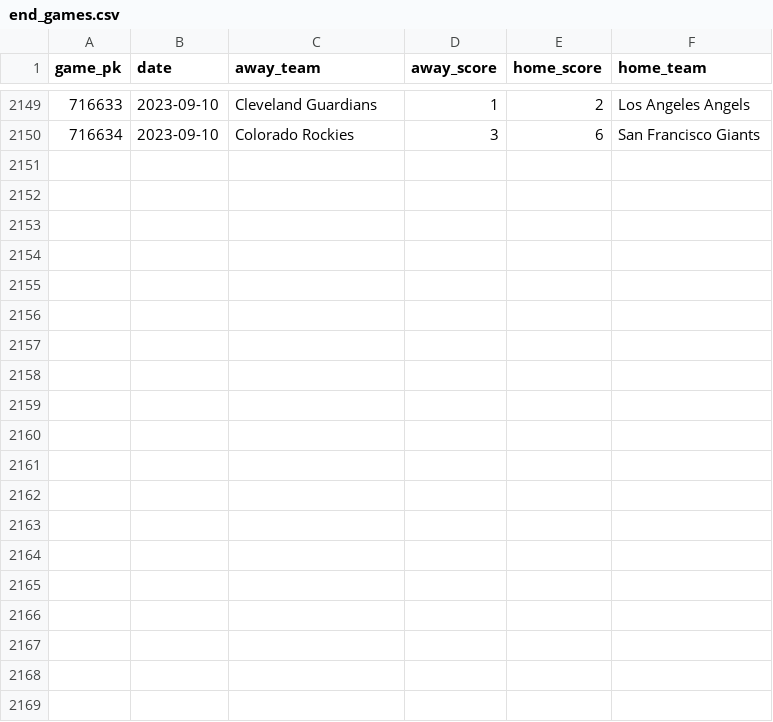
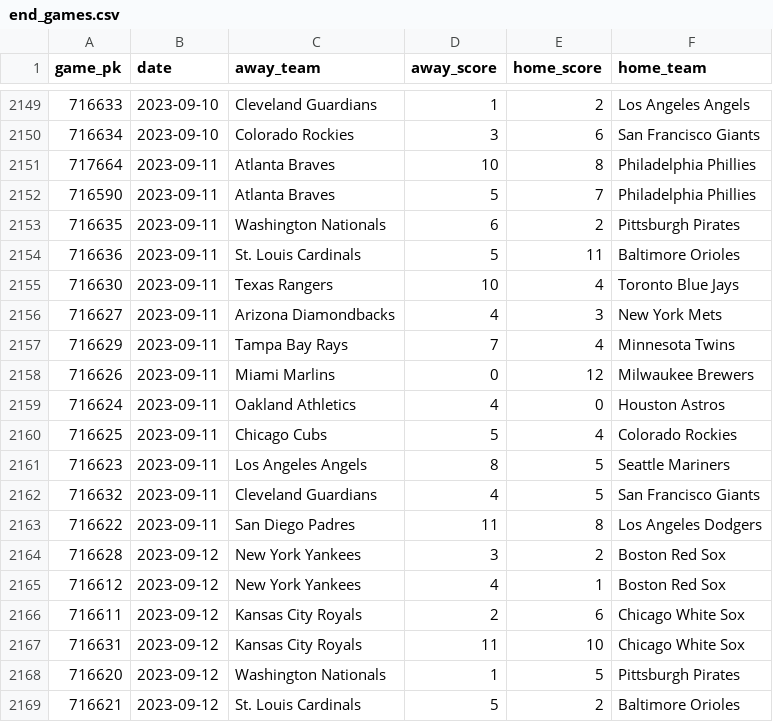
Before and after one commit to chadallison/mlb_teamigami, a CSV file: end_games.csv, drawn as a sheet; only a part is shown, gaps mark what is left out; the diff covers the shown part only.

```diff
--- a/end_games.csv
+++ b/end_games.csv
@@ -2150 +2150,20 @@ game_pk,date,away_team,away_score,home_score,home_team
 716634,2023-09-10,Colorado Rockies,3,6,San Francisco Giants
+717664,2023-09-11,Atlanta Braves,10,8,Philadelphia Phillies
+716590,2023-09-11,Atlanta Braves,5,7,Philadelphia Phillies
+716635,2023-09-11,Washington Nationals,6,2,Pittsburgh Pirates
+716636,2023-09-11,St. Louis Cardinals,5,11,Baltimore Orioles
+716630,2023-09-11,Texas Rangers,10,4,Toronto Blue Jays
+716627,2023-09-11,Arizona Diamondbacks,4,3,New York Mets
+716629,2023-09-11,Tampa Bay Rays,7,4,Minnesota Twins
+716626,2023-09-11,Miami Marlins,0,12,Milwaukee Brewers
+716624,2023-09-11,Oakland Athletics,4,0,Houston Astros
+716625,2023-09-11,Chicago Cubs,5,4,Colorado Rockies
+716623,2023-09-11,Los Angeles Angels,8,5,Seattle Mariners
+716632,2023-09-11,Cleveland Guardians,4,5,San Francisco Giants
+716622,2023-09-11,San Diego Padres,11,8,Los Angeles Dodgers
+716628,2023-09-12,New York Yankees,3,2,Boston Red Sox
+716612,2023-09-12,New York Yankees,4,1,Boston Red Sox
+716611,2023-09-12,Kansas City Royals,2,6,Chicago White Sox
+716631,2023-09-12,Kansas City Royals,11,10,Chicago White Sox
+716620,2023-09-12,Washington Nationals,1,5,Pittsburgh Pirates
+716621,2023-09-12,St. Louis Cardinals,5,2,Baltimore Orioles
```
Also changed, not shown: 11 added rows elsewhere in this file, 31 other files.
